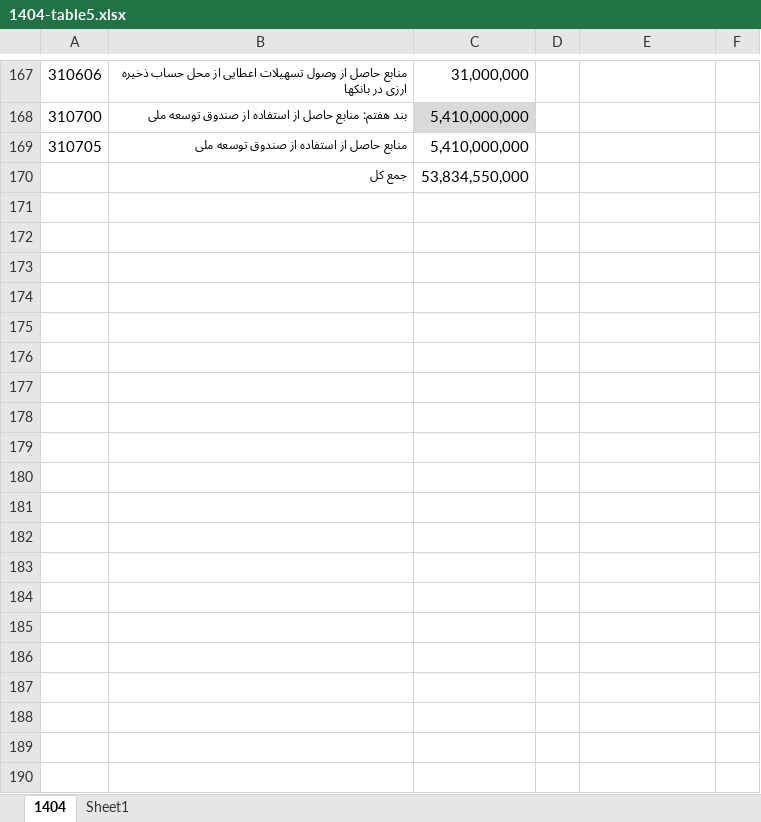
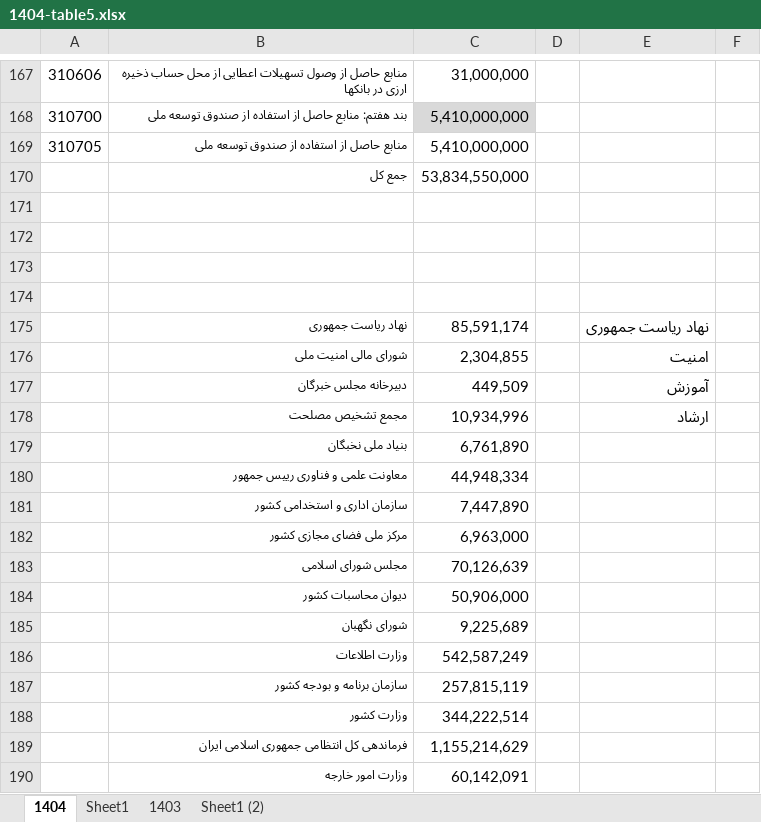
Before and after one commit to hrahmadi/iranbudget, an Excel workbook: data/processed/1404-table5.xlsx, sheet 1404, drawn as a sheet; only a part is shown, gaps mark what is left out; values as stored, in another font and other column widths than the file's, no borders; the diff covers the shown part only; the diff names each change by its address in the sheet, - before the commit and + after, or states it on an @@ line.

```diff
--- a/data/processed/1404-table5.xlsx (sheet 1404)
+++ b/data/processed/1404-table5.xlsx (sheet 1404)
+sheet tab: 1403
+sheet tab: Sheet1 (2)
+row 171: (empty)
+row 172: (empty)
+row 173: (empty)
+row 174: (empty)
+row 175:  | نهاد ریاست جمهوری | 85,591,174 |  | نهاد ریاست جمهوری
+row 176:  | شورای مالی امنیت ملی | 2,304,855 |  | امنیت
+row 177:  | دبیرخانه مجلس خبرگان | 449,509 |  | آموزش
+row 178:  | مجمع تشخیص مصلحت | 10,934,996 |  | ارشاد
+row 179:  | بنیاد ملی نخبگان | 6,761,890
+row 180:  | معاونت علمی و فناوری رییس جمهور | 44,948,334
+row 181:  | سازمان اداری و استخدامی کشور | 7,447,890
+row 182:  | مرکز ملی فضای مجازی کشور | 6,963,000
+row 183:  | مجلس شورای اسلامی | 70,126,639
+row 184:  | دیوان محاسبات کشور | 50,906,000
+row 185:  | شورای نگهبان | 9,225,689
+row 186:  | وزارت اطلاعات | 542,587,249
+row 187:  | سازمان برنامه و بودجه کشور | 257,815,119
+row 188:  | وزارت کشور | 344,222,514
+row 189:  | فرماندهی کل انتظامی جمهوری اسلامی ایران | 1,155,214,629
+row 190:  | وزارت امور خارجه | 60,142,091
```
Also changed, not shown: 48 added rows elsewhere in this sheet, sheet Sheet1, 2 other files.
